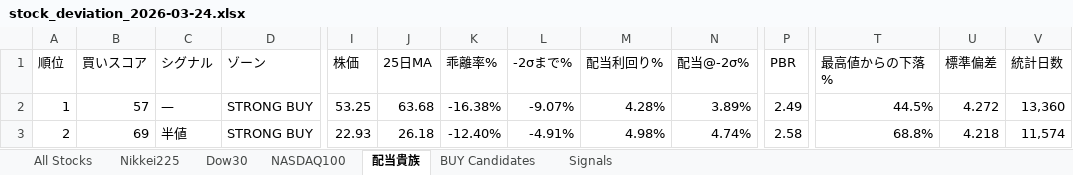
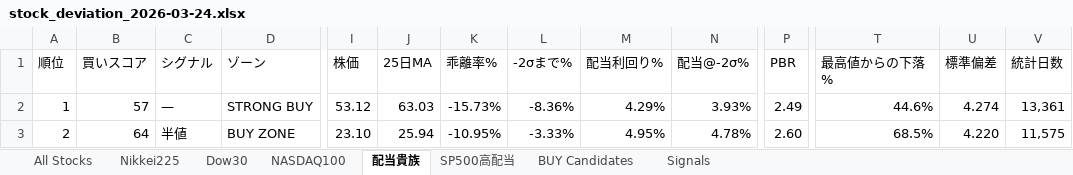
Before and after one commit to okanemochi-banzai/nikkei225-screener, an Excel workbook: output/stock_deviation_2026-03-24.xlsx, sheet 配当貴族, drawn as a sheet; only a part is shown, gaps mark what is left out; values as stored, in another font and other column widths than the file's, no cell formats; the diff covers the shown part only; the diff names each change by its address in the sheet, - before the commit and + after, or states it on an @@ line.

```diff
--- a/output/stock_deviation_2026-03-24.xlsx (sheet 配当貴族)
+++ b/output/stock_deviation_2026-03-24.xlsx (sheet 配当貴族)
+sheet tab: SP500高配当
-I2 (株価): 53.25
+I2 (株価): 53.12
-J2 (25日MA): 63.68
+J2 (25日MA): 63.03
-K2 (乖離率%): -16.38%
+K2 (乖離率%): -15.73%
-L2 (-2σまで%): -9.07%
+L2 (-2σまで%): -8.36%
-M2 (配当利回り%): 4.28%
+M2 (配当利回り%): 4.29%
-N2 (配当@-2σ%): 3.89%
+N2 (配当@-2σ%): 3.93%
-T2 (最高値からの下落%): 44.5%
+T2 (最高値からの下落%): 44.6%
-U2 (標準偏差): 4.272
+U2 (標準偏差): 4.274
-V2 (統計日数): 13,360
+V2 (統計日数): 13,361
-B3 (買いスコア): 69
+B3 (買いスコア): 64
-D3 (ゾーン): STRONG BUY
+D3 (ゾーン): BUY ZONE
-I3 (株価): 22.93
+I3 (株価): 23.10
-J3 (25日MA): 26.18
+J3 (25日MA): 25.94
-K3 (乖離率%): -12.40%
+K3 (乖離率%): -10.95%
-L3 (-2σまで%): -4.91%
+L3 (-2σまで%): -3.33%
-M3 (配当利回り%): 4.98%
+M3 (配当利回り%): 4.95%
-N3 (配当@-2σ%): 4.74%
+N3 (配当@-2σ%): 4.78%
-P3 (PBR): 2.58
+P3 (PBR): 2.60
-T3 (最高値からの下落%): 68.8%
+T3 (最高値からの下落%): 68.5%
-U3 (標準偏差): 4.218
+U3 (標準偏差): 4.220
-V3 (統計日数): 11,574
+V3 (統計日数): 11,575
```
Also changed, not shown: 2 added rows, 2 removed rows and 857 edited cells elsewhere in this sheet, sheet All Stocks, sheet Signals, sheet NASDAQ100, sheet BUY Candidates, sheet Dow30, sheet Nikkei225, cell formats, 4 other files.
